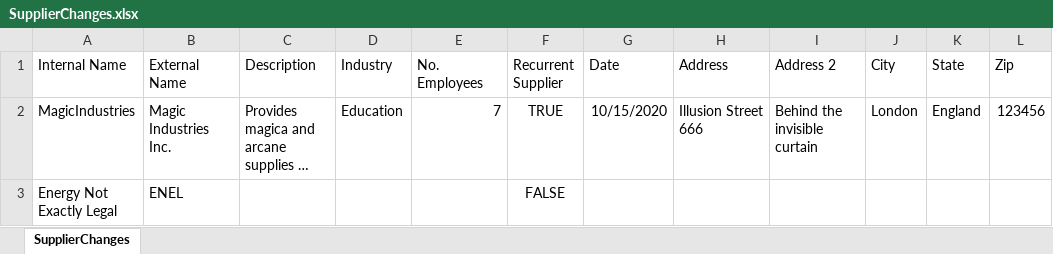
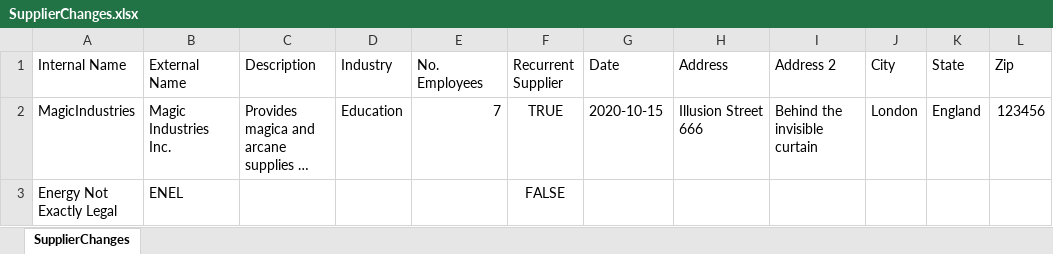
Before and after one commit to alpaka/rpa-patterns-splitting-things-up, an Excel workbook: STU SubWorkflows/SupplierChanges.xlsx, sheet SupplierChanges, drawn as a sheet; long unchanged cells end in …; values as stored, in another font and other column widths than the file's, no borders; table styles not drawn; the diff names each change by its address in the sheet, - before the commit and + after, or states it on an @@ line.

```diff
--- a/STU SubWorkflows/SupplierChanges.xlsx (sheet SupplierChanges)
+++ b/STU SubWorkflows/SupplierChanges.xlsx (sheet SupplierChanges)
-G2 (Date): 10/15/2020
+G2 (Date): 2020-10-15
```
Also changed, not shown: 17 other files.
